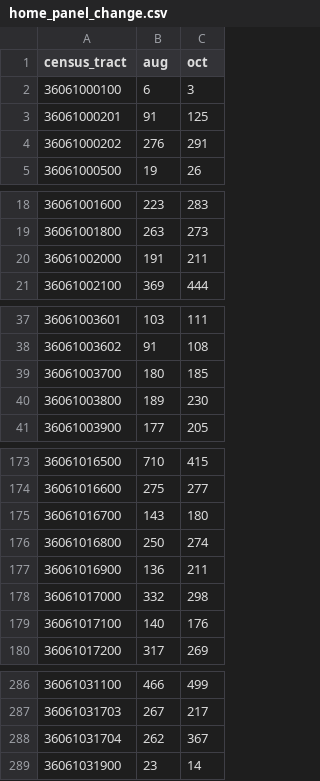
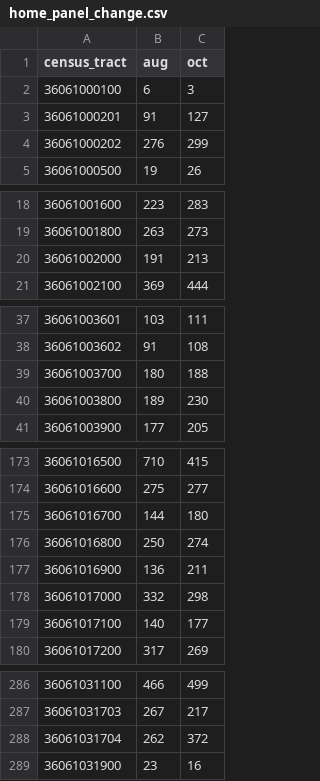
Before and after one commit to graphicsdesk/student-influx, a CSV file: data/home_panel_change.csv, drawn as a sheet; only a part is shown, gaps mark what is left out; the diff covers the shown part only.

```diff
--- a/data/home_panel_change.csv
+++ b/data/home_panel_change.csv
@@ -2,4 +2,4 @@
 36061000100,6,3
-36061000201,91,125
-36061000202,276,291
+36061000201,91,127
+36061000202,276,299
 36061000500,19,26
@@ -19,3 +19,3 @@
 36061001800,263,273
-36061002000,191,211
+36061002000,191,213
 36061002100,369,444
@@ -38,3 +38,3 @@
 36061003602,91,108
-36061003700,180,185
+36061003700,180,188
 36061003800,189,230
@@ -174,3 +174,3 @@
 36061016600,275,277
-36061016700,143,180
+36061016700,144,180
 36061016800,250,274
@@ -178,3 +178,3 @@
 36061017000,332,298
-36061017100,140,176
+36061017100,140,177
 36061017200,317,269
@@ -287,3 +287,3 @@
 36061031703,267,217
-36061031704,262,367
-36061031900,23,14
+36061031704,262,372
+36061031900,23,16
```
Also changed, not shown: 13 edited cells elsewhere in this file, 3 other files.
